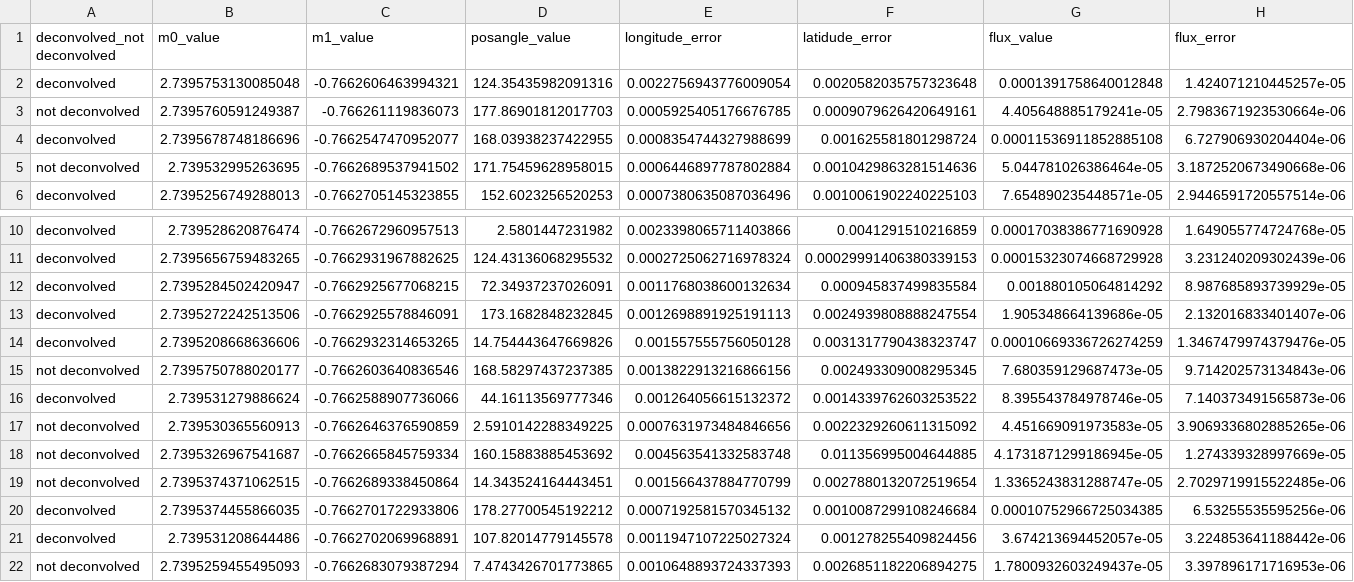
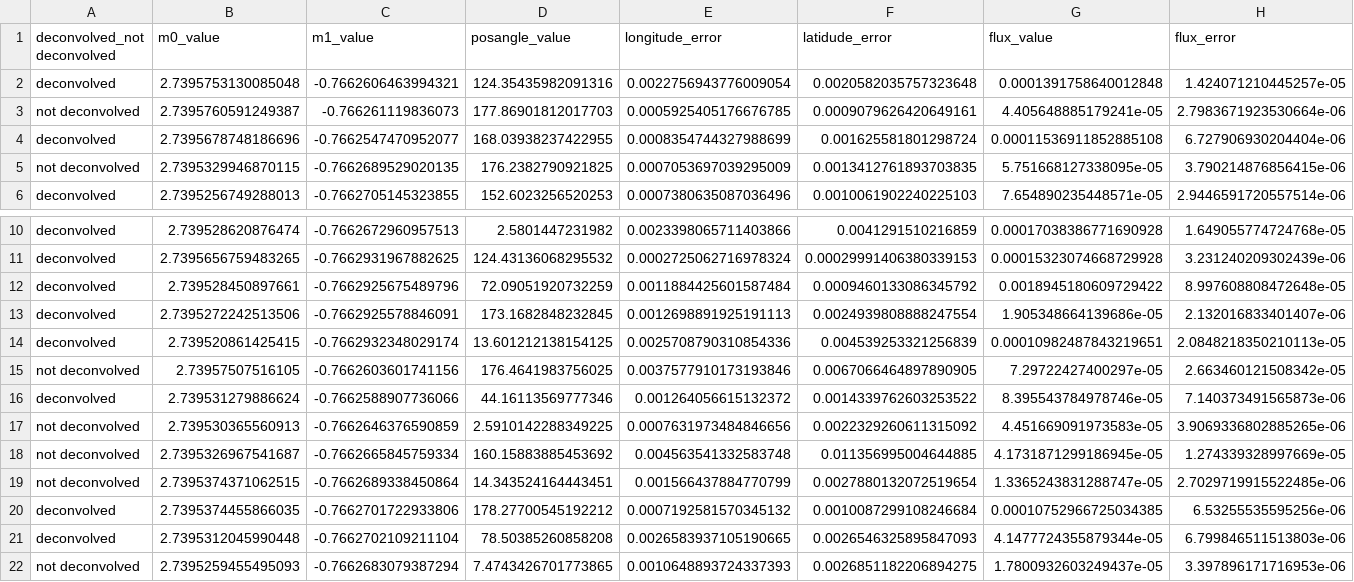
Before and after one commit to Riafi/Bachelor, a CSV file: data_bandboth_100GHz_flux_decon.csv, drawn as a sheet; only a part is shown, gaps mark what is left out; removed rows and columns are numbered as before the commit, all else as after; rows hold the shown columns only; the diff names each change by its address in the sheet, - before the commit and + after, or states it on an @@ line.

Commit message:
geändert:       S_free_dust_contributions.pdf 	geändert:       data_bandboth_100GHz_deconvolved.csv 	geändert:       data_bandboth_100GHz_flux_decon.csv 	geändert:       data_bandboth_345GHz_deconvolved.csv 	geändert:       data_bandboth_345GHz_flux_decon.csv 	geändert:       totalmasstohalflightradius.pdf

```diff
--- a/data_bandboth_100GHz_flux_decon.csv
+++ b/data_bandboth_100GHz_flux_decon.csv
-row 5: not deconvolved | 2.739532995263695 | -0.7662689537941502 | 171.75459628958015 | 0.0006446897787802884 | 0.0010429863281514636 | 5.044781026386464e-05 | 3.1872520673490668e-06
+row 5: not deconvolved | 2.7395329946870115 | -0.7662689529020135 | 176.2382790921825 | 0.0007053697039295009 | 0.0013412761893703835 | 5.751668127338095e-05 | 3.790214876856415e-06
-row 12: deconvolved | 2.7395284502420947 | -0.7662925677068215 | 72.34937237026091 | 0.0011768038600132634 | 0.000945837499835584 | 0.001880105064814292 | 8.987685893739929e-05
+row 12: deconvolved | 2.739528450897661 | -0.7662925675489796 | 72.09051920732259 | 0.0011884425601587484 | 0.0009460133086345792 | 0.0018945180609729422 | 8.997608808472648e-05
-row 14: deconvolved | 2.7395208668636606 | -0.7662932314653265 | 14.754443647669826 | 0.001557555756050128 | 0.0031317790438323747 | 0.00010669336726274259 | 1.3467479974379476e-05
-row 15: not deconvolved | 2.7395750788020177 | -0.7662603640836546 | 168.58297437237385 | 0.0013822913216866156 | 0.002493309008295345 | 7.680359129687473e-05 | 9.714202573134843e-06
+row 14: deconvolved | 2.739520861425415 | -0.7662932348029174 | 13.601212138154125 | 0.0025708790310854336 | 0.004539253321256839 | 0.00010982487843219651 | 2.0848218350210113e-05
+row 15: not deconvolved | 2.73957507516105 | -0.7662603601741156 | 176.4641983756025 | 0.0037577910173193846 | 0.0067066464897890905 | 7.29722427400297e-05 | 2.663460121508342e-05
-row 21: deconvolved | 2.739531208644486 | -0.7662702069968891 | 107.82014779145578 | 0.0011947107225027324 | 0.001278255409824456 | 3.674213694452057e-05 | 3.224853641188442e-06
+row 21: deconvolved | 2.7395312045990448 | -0.7662702109211104 | 78.50385260858208 | 0.0026583937105190665 | 0.0026546325895847093 | 4.1477724355879344e-05 | 6.799846511513803e-06
```
Also changed, not shown: data_bandboth_345GHz_deconvolved.csv, data_bandboth_345GHz_flux_decon.csv, 3 other files.
